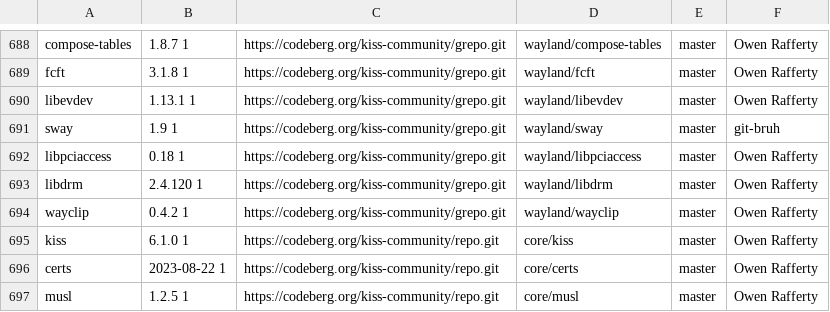
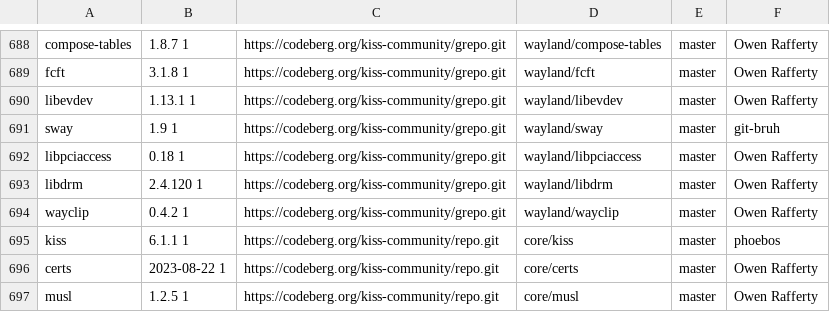
Before and after one commit to aabacchus/kiss-find, a CSV file: db.csv, drawn as a sheet; only a part is shown, gaps mark what is left out.

Commit message:
Deploying to gh-pages from @ aabacchus/kiss-find@5eac5d3d500d6a782c8d4753e95008ae5da86aee 🚀

```diff
--- a/db.csv
+++ b/db.csv
@@ -694,3 +694,3 @@ libdrm,2.4.120 1,https://codeberg.org/kiss-community/grepo.git,wayland/libdrm,ma
 wayclip,0.4.2 1,https://codeberg.org/kiss-community/grepo.git,wayland/wayclip,master,"Owen Rafferty"
-kiss,6.1.0 1,https://codeberg.org/kiss-community/repo.git,core/kiss,master,"Owen Rafferty"
+kiss,6.1.1 1,https://codeberg.org/kiss-community/repo.git,core/kiss,master,"phoebos"
 certs,2023-08-22 1,https://codeberg.org/kiss-community/repo.git,core/certs,master,"Owen Rafferty"
```
